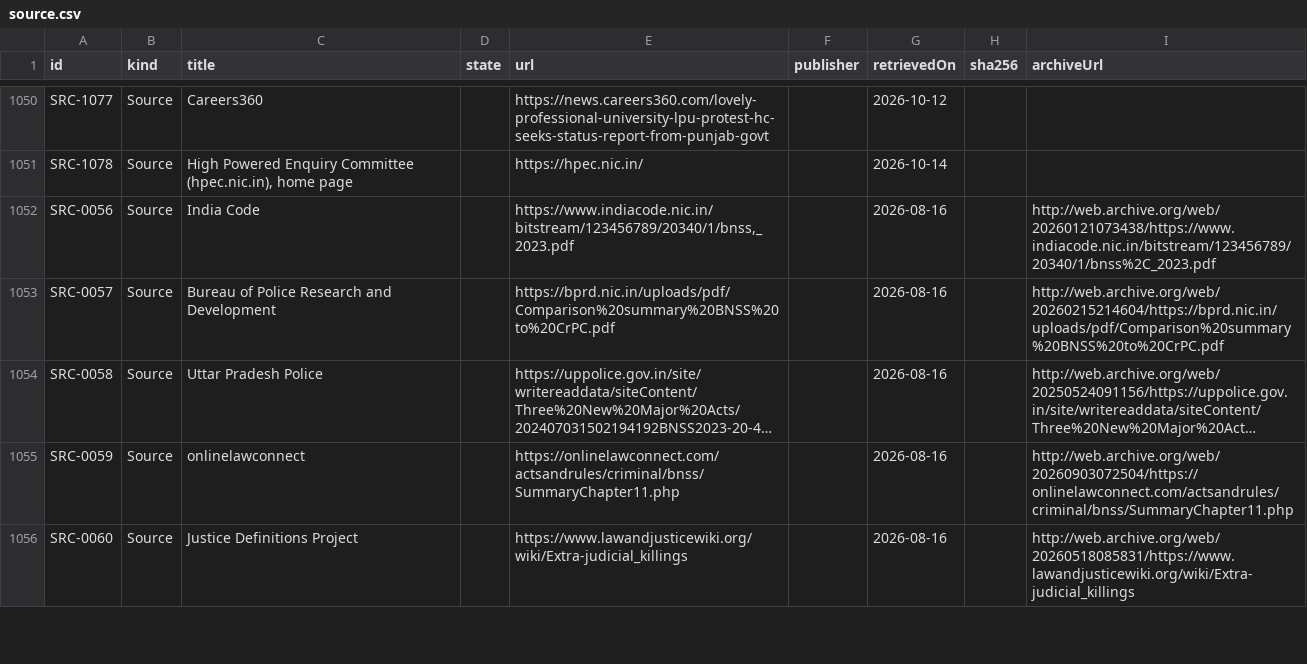
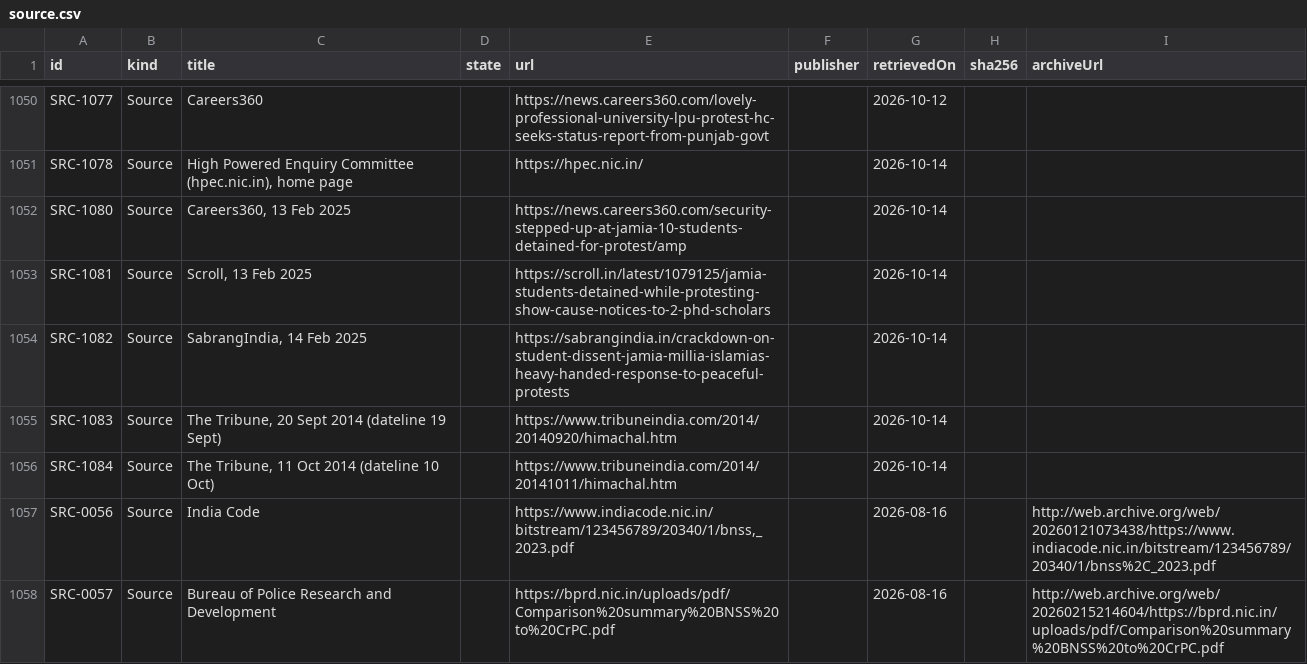
Before and after one commit to Varnasr/WhoGaveTheOrder, a CSV file: data/export/source.csv, drawn as a sheet; only a part is shown, gaps mark what is left out; the shorter side is filled out with more unchanged rows; long unchanged cells end in …; the diff names each change by its address in the sheet, - before the commit and + after, or states it on an @@ line.

```diff
--- a/data/export/source.csv
+++ b/data/export/source.csv
+row 1052: SRC-1080 | Source | Careers360, 13 Feb 2025 |  | https://news.careers360.com/security-stepped-up-at-jamia-10-students-detained-for-protest/amp |  | 2026-10-14
+row 1053: SRC-1081 | Source | Scroll, 13 Feb 2025 |  | https://scroll.in/latest/1079125/jamia-students-detained-while-protesting-show-cause-notices-to-2-phd-scholars |  | 2026-10-14
+row 1054: SRC-1082 | Source | SabrangIndia, 14 Feb 2025 |  | https://sabrangindia.in/crackdown-on-student-dissent-jamia-millia-islamias-heavy-handed-response-to-peaceful-protests |  | 2026-10-14
+row 1055: SRC-1083 | Source | The Tribune, 20 Sept 2014 (dateline 19 Sept) |  | https://www.tribuneindia.com/2014/20140920/himachal.htm |  | 2026-10-14
+row 1056: SRC-1084 | Source | The Tribune, 11 Oct 2014 (dateline 10 Oct) |  | https://www.tribuneindia.com/2014/20141011/himachal.htm |  | 2026-10-14
```
Also changed, not shown: data/export/evidence.csv, data/export/incident.csv, 4 other files.
